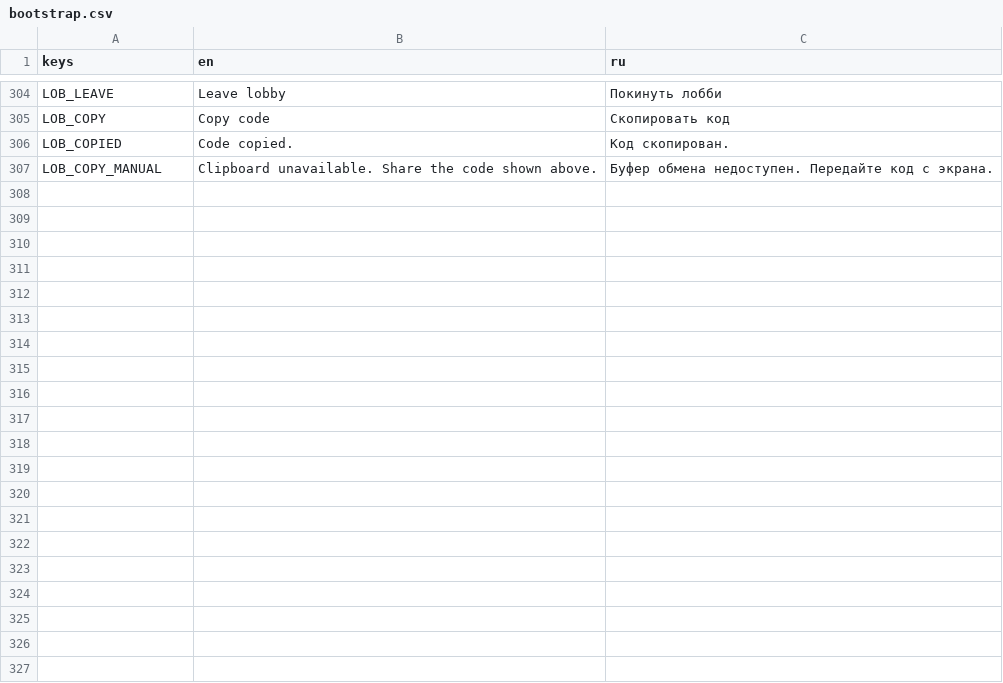
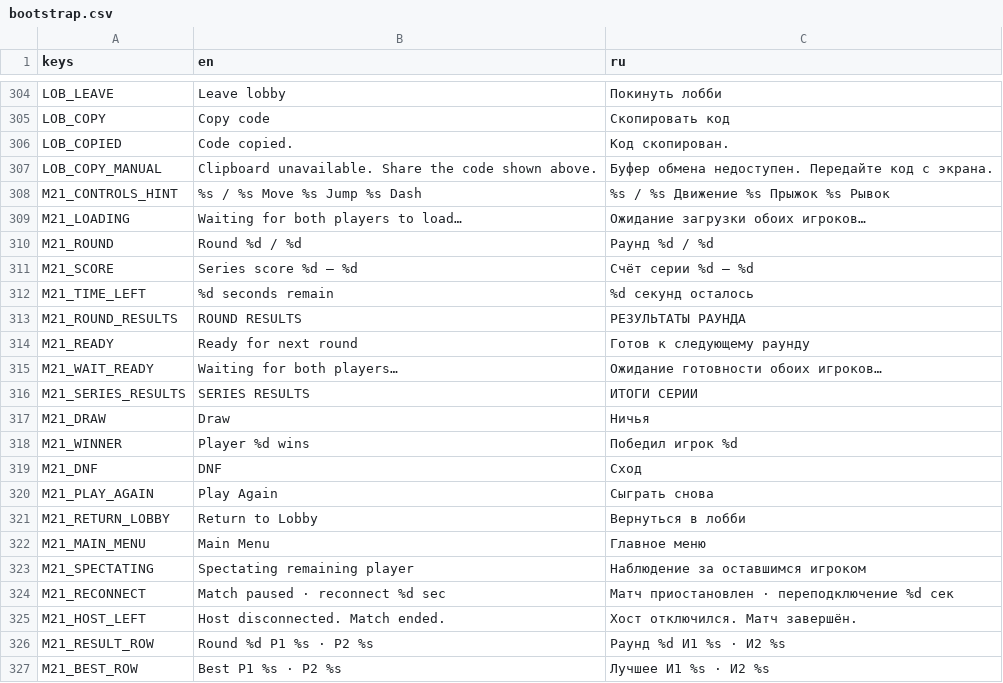
Before and after one commit to grislytoe/ProjectVelocity, a CSV file: ui/localization/bootstrap.csv, drawn as a sheet; only a part is shown, gaps mark what is left out.

Commit message:
feat(network): complete M21 online match series

```diff
--- a/ui/localization/bootstrap.csv
+++ b/ui/localization/bootstrap.csv
@@ -307 +307,21 @@ LOB_COPIED,Code copied.,Код скопирован.
 LOB_COPY_MANUAL,Clipboard unavailable. Share the code shown above.,Буфер обмена недоступен. Передайте код с экрана.
+M21_CONTROLS_HINT,"%s / %s Move   %s Jump   %s Dash","%s / %s Движение   %s Прыжок   %s Рывок"
+M21_LOADING,Waiting for both players to load…,Ожидание загрузки обоих игроков…
+M21_ROUND,Round %d / %d,Раунд %d / %d
+M21_SCORE,Series score %d — %d,Счёт серии %d — %d
+M21_TIME_LEFT,%d seconds remain,%d секунд осталось
+M21_ROUND_RESULTS,ROUND RESULTS,РЕЗУЛЬТАТЫ РАУНДА
+M21_READY,Ready for next round,Готов к следующему раунду
+M21_WAIT_READY,Waiting for both players…,Ожидание готовности обоих игроков…
+M21_SERIES_RESULTS,SERIES RESULTS,ИТОГИ СЕРИИ
+M21_DRAW,Draw,Ничья
+M21_WINNER,Player %d wins,Победил игрок %d
+M21_DNF,DNF,Сход
+M21_PLAY_AGAIN,Play Again,Сыграть снова
+M21_RETURN_LOBBY,Return to Lobby,Вернуться в лобби
+M21_MAIN_MENU,Main Menu,Главное меню
+M21_SPECTATING,Spectating remaining player,Наблюдение за оставшимся игроком
+M21_RECONNECT,Match paused · reconnect %d sec,Матч приостановлен · переподключение %d сек
+M21_HOST_LEFT,Host disconnected. Match ended.,Хост отключился. Матч завершён.
+M21_RESULT_ROW,Round %d   P1 %s   ·   P2 %s,Раунд %d   И1 %s   ·   И2 %s
+M21_BEST_ROW,Best   P1 %s   ·   P2 %s,Лучшее   И1 %s   ·   И2 %s
```
Also changed, not shown: 40 other files.
